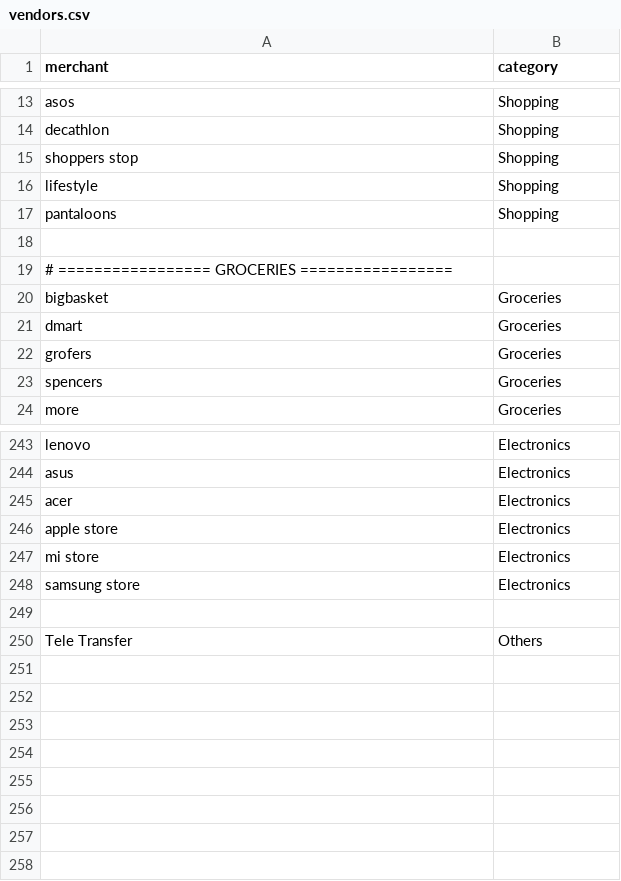
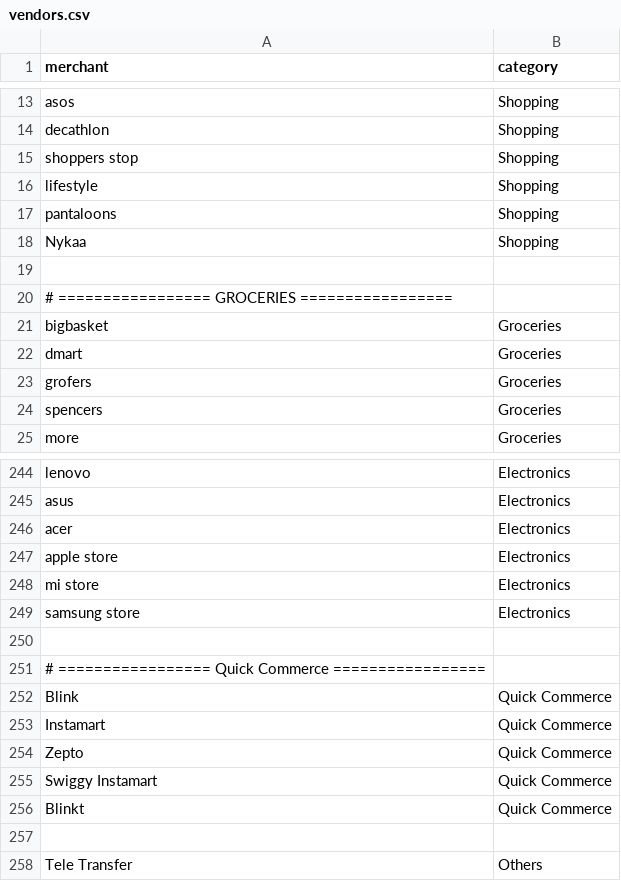
Before and after one commit to amanjain8619/Expenses-Analyzer, a CSV file: vendors.csv, drawn as a sheet; only a part is shown, gaps mark what is left out; the diff names each change by its address in the sheet, - before the commit and + after, or states it on an @@ line.

Commit message:
Update vendors.csv

```diff
--- a/vendors.csv
+++ b/vendors.csv
+row 18: Nykaa | Shopping
+row 250: (empty)
+row 251: # ================= Quick Commerce =================
+row 252: Blink | Quick Commerce
+row 253: Instamart | Quick Commerce
+row 254: Zepto | Quick Commerce
+row 255: Swiggy Instamart | Quick Commerce
+row 256: Blinkt | Quick Commerce
```
